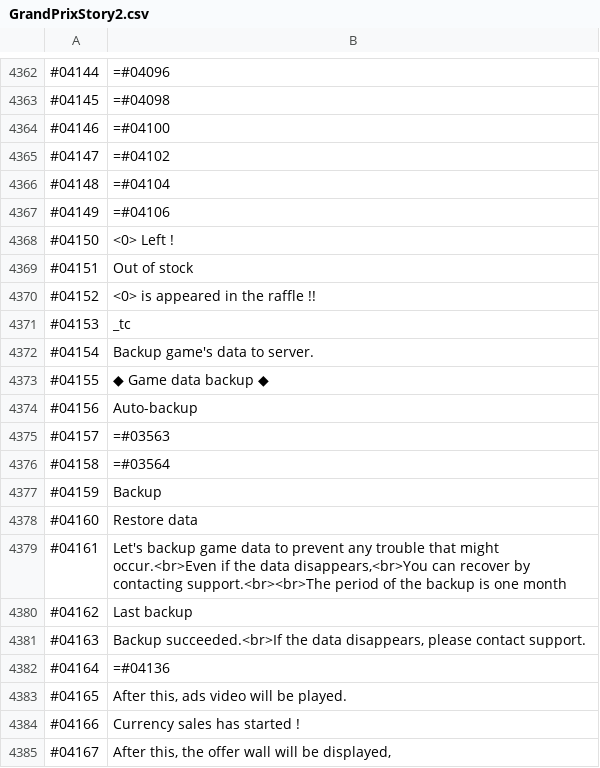
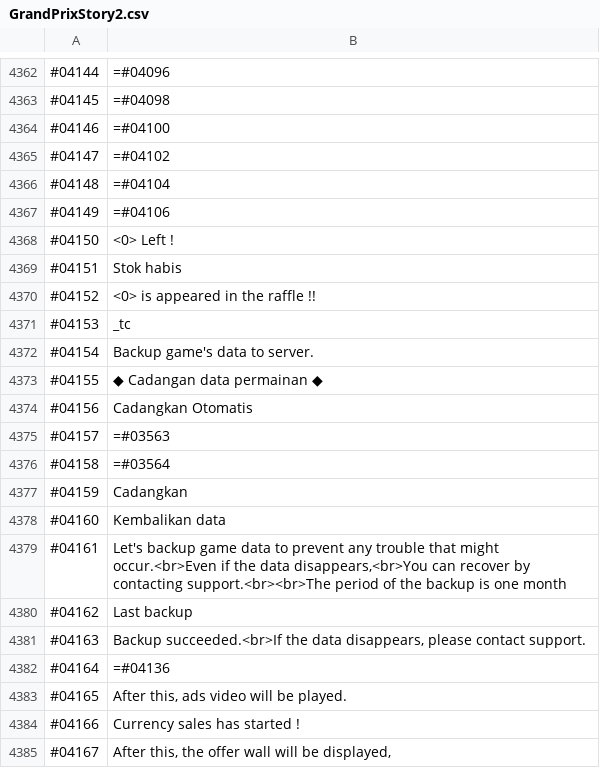
Before and after one commit to Rexyandrian/GPStory2-id, a CSV file: GrandPrixStory2.csv, drawn as a sheet; only a part is shown, gaps mark what is left out; the diff covers the shown part only; the diff names each change by its address in the sheet, - before the commit and + after, or states it on an @@ line.

```diff
--- a/GrandPrixStory2.csv
+++ b/GrandPrixStory2.csv
-B4369: Out of stock
+B4369: Stok habis
-B4373: ◆ Game data backup ◆
+B4373: ◆ Cadangan data permainan ◆
-B4374: Auto-backup
+B4374: Cadangkan Otomatis
-B4377: Backup
+B4377: Cadangkan
-B4378: Restore data
+B4378: Kembalikan data
```
Also changed, not shown: 30 edited cells elsewhere in this file.
